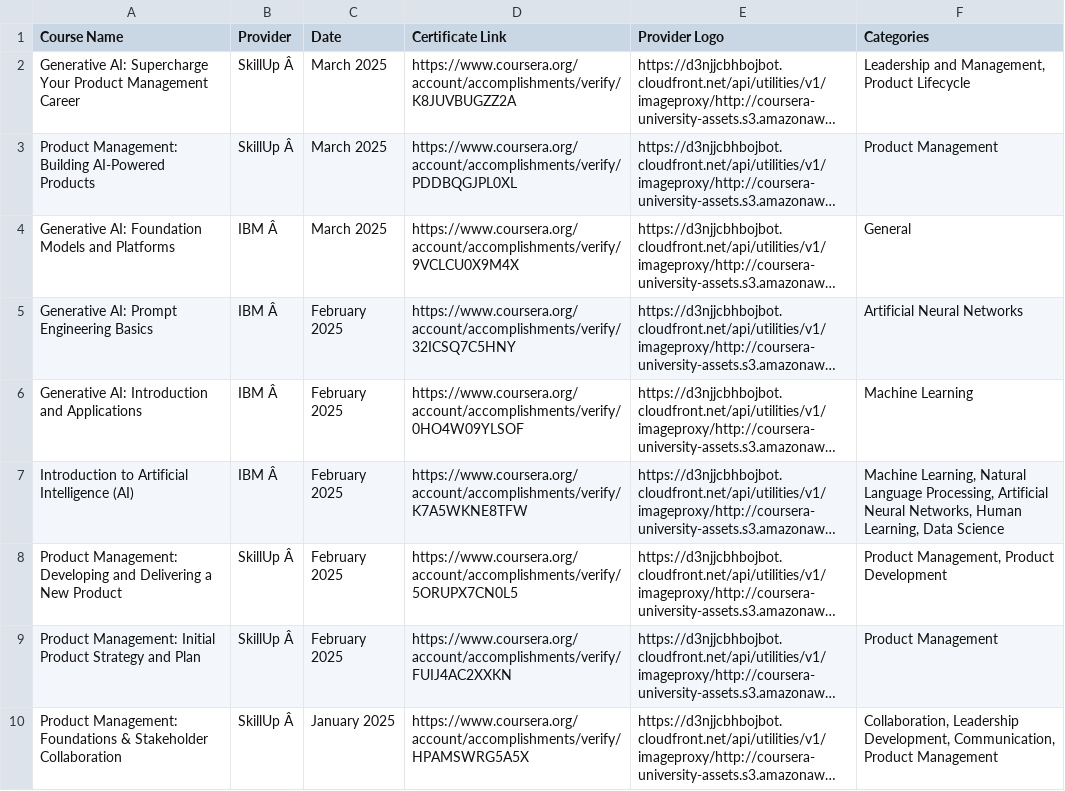
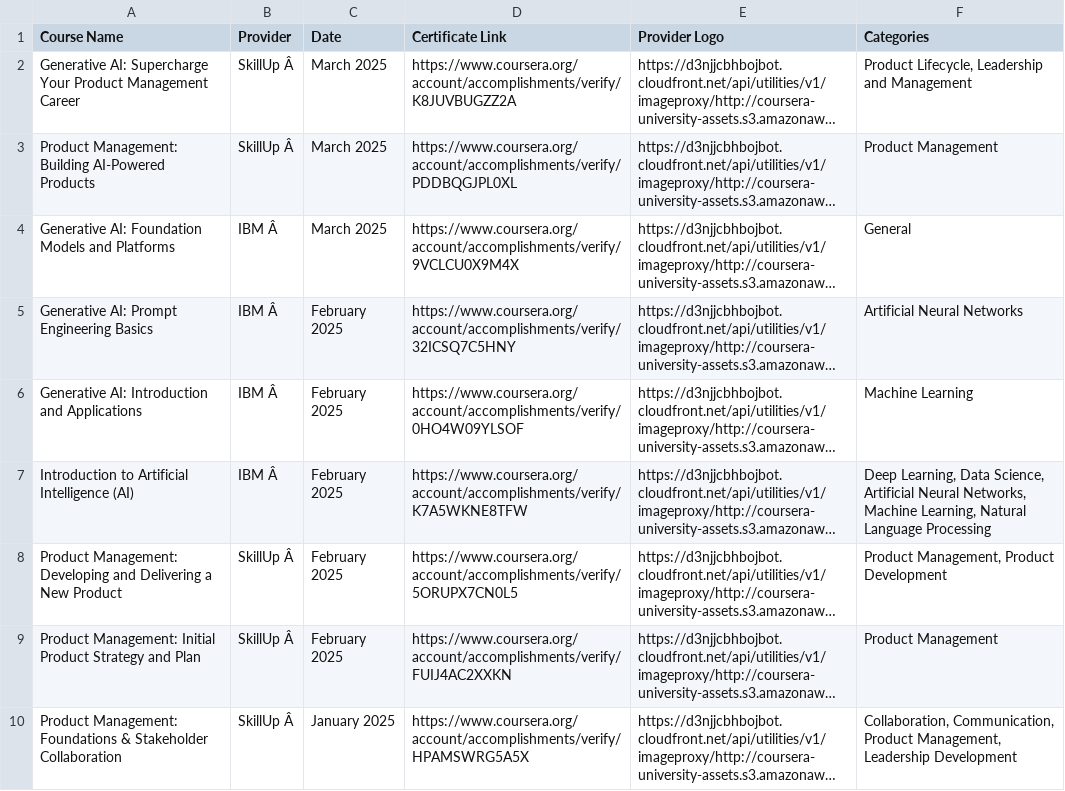
Before and after one commit to magenta4c/CourseraCertificateScraper, a CSV file: Coursera_Certificates.csv, drawn as a sheet; long unchanged cells end in …; the diff names each change by its address in the sheet, - before the commit and + after, or states it on an @@ line.

```diff
--- a/Coursera_Certificates.csv
+++ b/Coursera_Certificates.csv
-F2 (Categories): Leadership and Management, Product Lifecycle
+F2 (Categories): Product Lifecycle, Leadership and Management
-F7 (Categories): Machine Learning, Natural Language Processing, Artificial Neural Networks, Human Learning, Data Science
+F7 (Categories): Deep Learning, Data Science, Artificial Neural Networks, Machine Learning, Natural Language Processing
-F10 (Categories): Collaboration, Leadership Development, Communication, Product Management
+F10 (Categories): Collaboration, Communication, Product Management, Leadership Development
```
